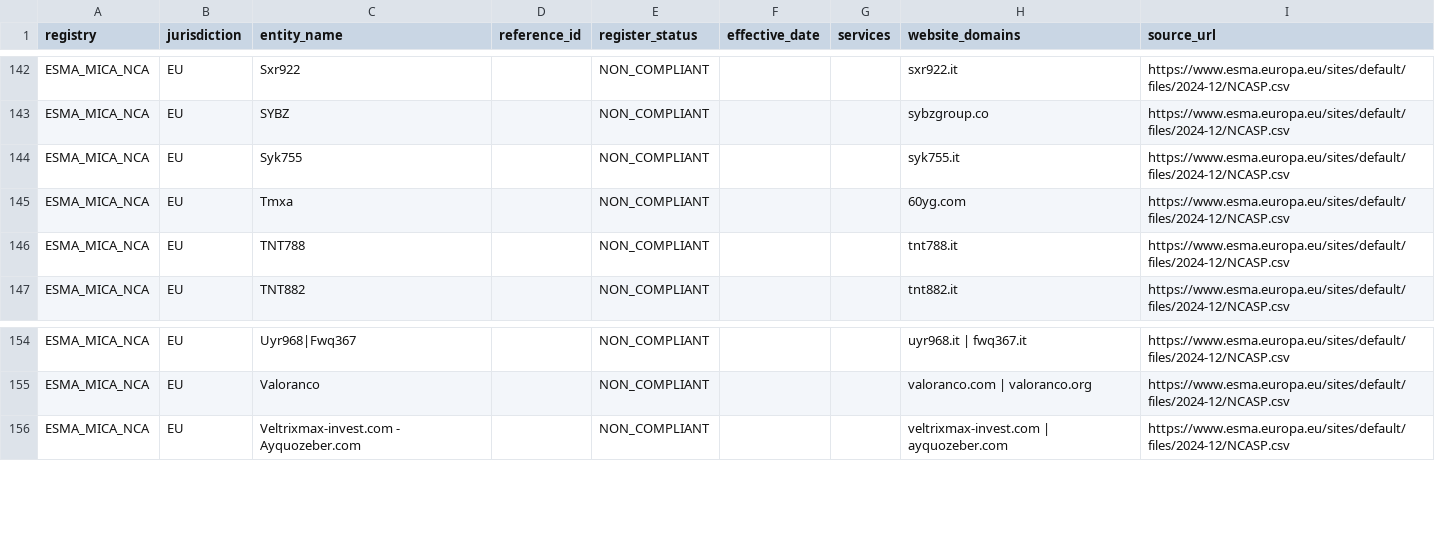
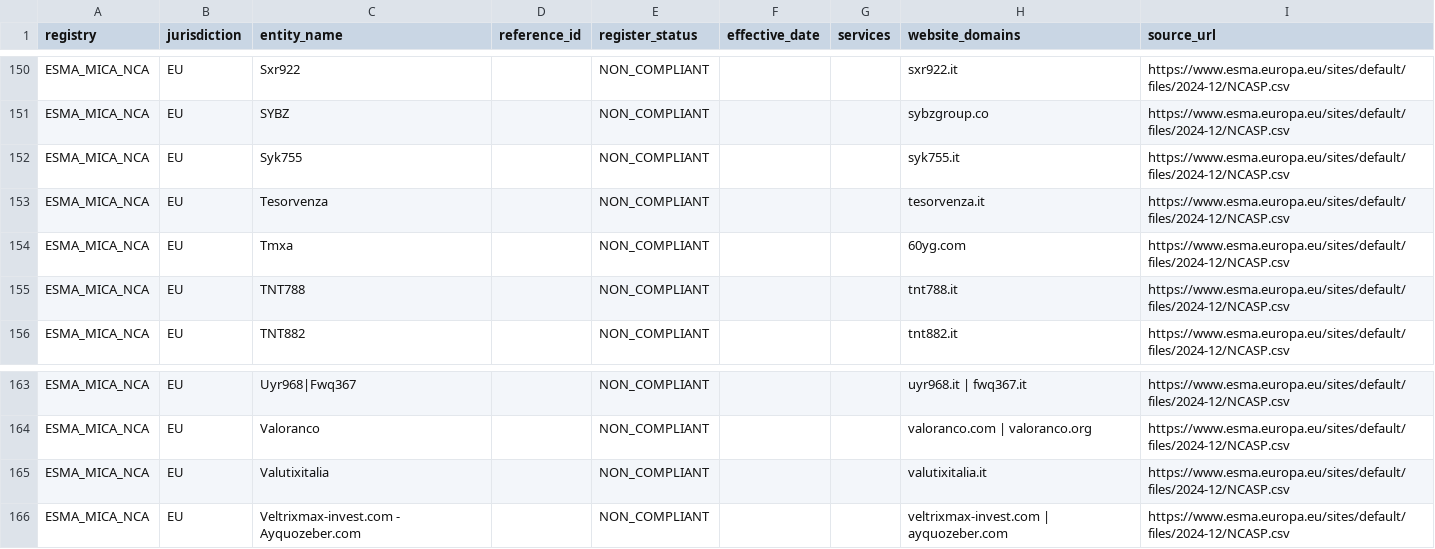
Before and after one commit to takame-io/exchange-registers, a CSV file: registers/ESMA_MICA_NCA.csv, drawn as a sheet; only a part is shown, gaps mark what is left out; the diff covers the shown part only; the diff names each change by its address in the sheet, - before the commit and + after, or states it on an @@ line.

```diff
--- a/registers/ESMA_MICA_NCA.csv
+++ b/registers/ESMA_MICA_NCA.csv
+row 153: ESMA_MICA_NCA | EU | Tesorvenza |  | NON_COMPLIANT |  |  | tesorvenza.it | https://www.esma.europa.eu/sites/default/files/2024-12/NCASP.csv
+row 165: ESMA_MICA_NCA | EU | Valutixitalia |  | NON_COMPLIANT |  |  | valutixitalia.it | https://www.esma.europa.eu/sites/default/files/2024-12/NCASP.csv
```
Also changed, not shown: 8 added rows elsewhere in this file, exchange_records.csv, registers/AMF_FR.csv, 6 other files.
